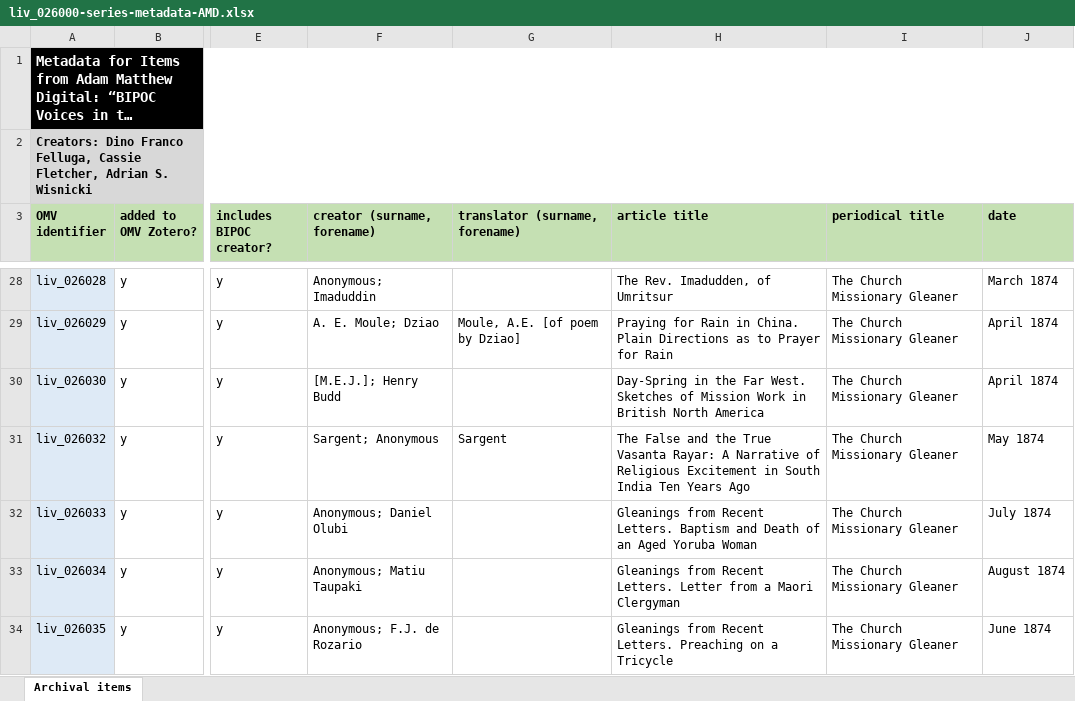
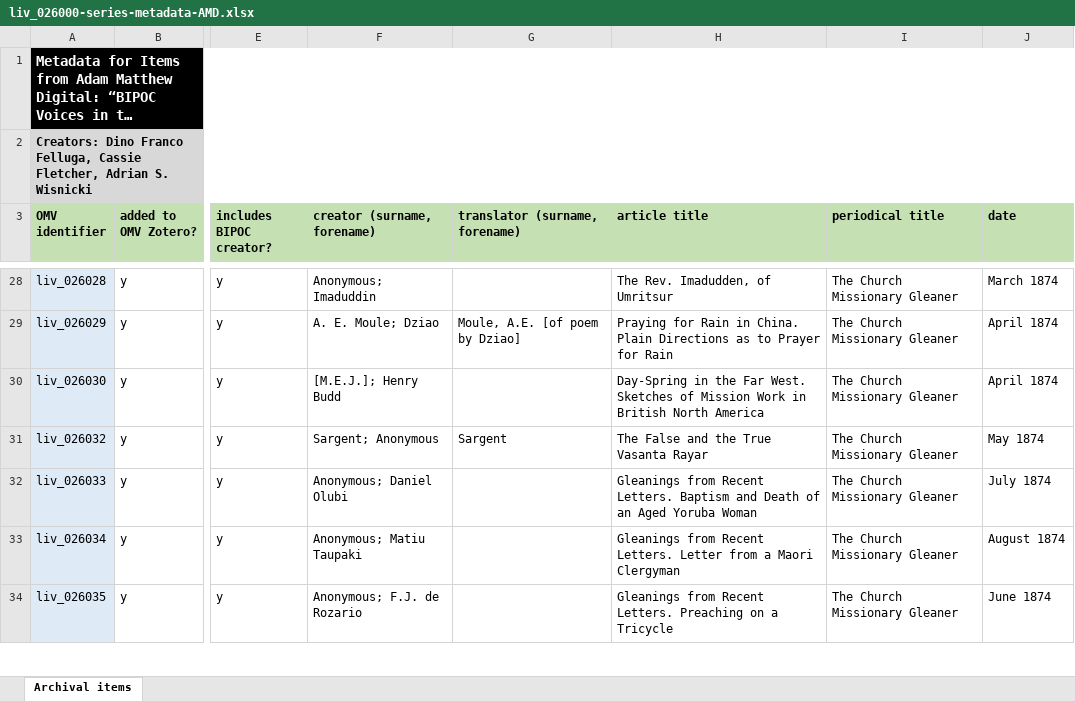
Before and after one commit to livingstoneonline/onemorevoice, an Excel workbook: xlsx/bipoc-voices/liv_026000-series-metadata-AMD/liv_026000-series-metadata-AMD.xlsx, sheet Archival items, drawn as a sheet; only a part is shown, gaps mark what is left out; long unchanged cells end in …; values as stored, in another font and other column widths than the file's, no borders; the diff names each change by its address in the sheet, - before the commit and + after, or states it on an @@ line.

Commit message:
u 26000 xlsx

```diff
--- a/xlsx/bipoc-voices/liv_026000-series-metadata-AMD/liv_026000-series-metadata-AMD.xlsx (sheet Archival items)
+++ b/xlsx/bipoc-voices/liv_026000-series-metadata-AMD/liv_026000-series-metadata-AMD.xlsx (sheet Archival items)
-H31 (article title): …True Vasanta Rayar: A Narrative of Religious Excitement in South India Ten Years Ago
+H31 (article title): …True Vasanta Rayar
```
